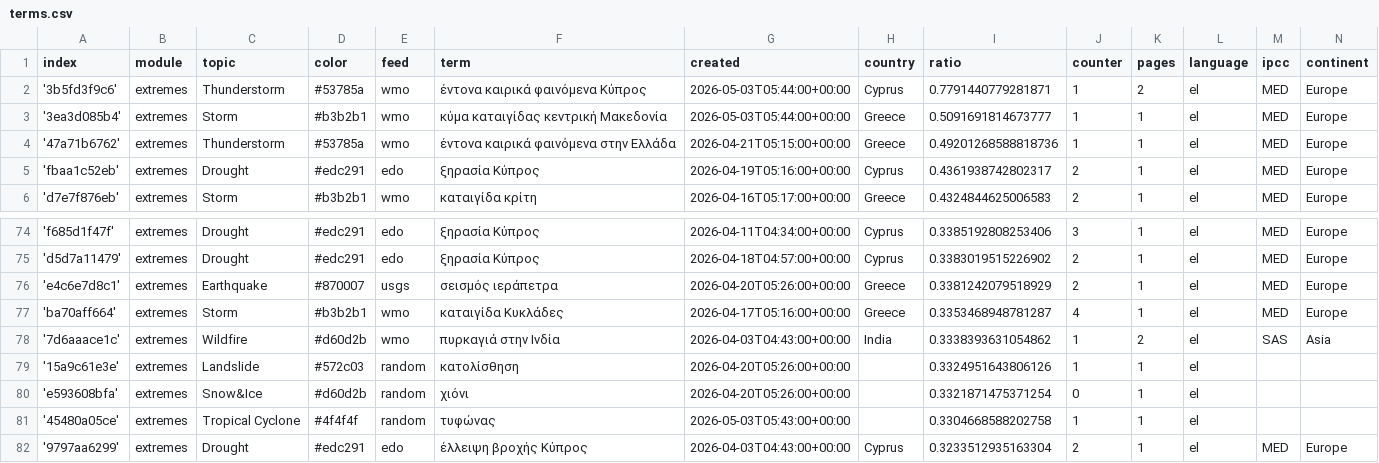
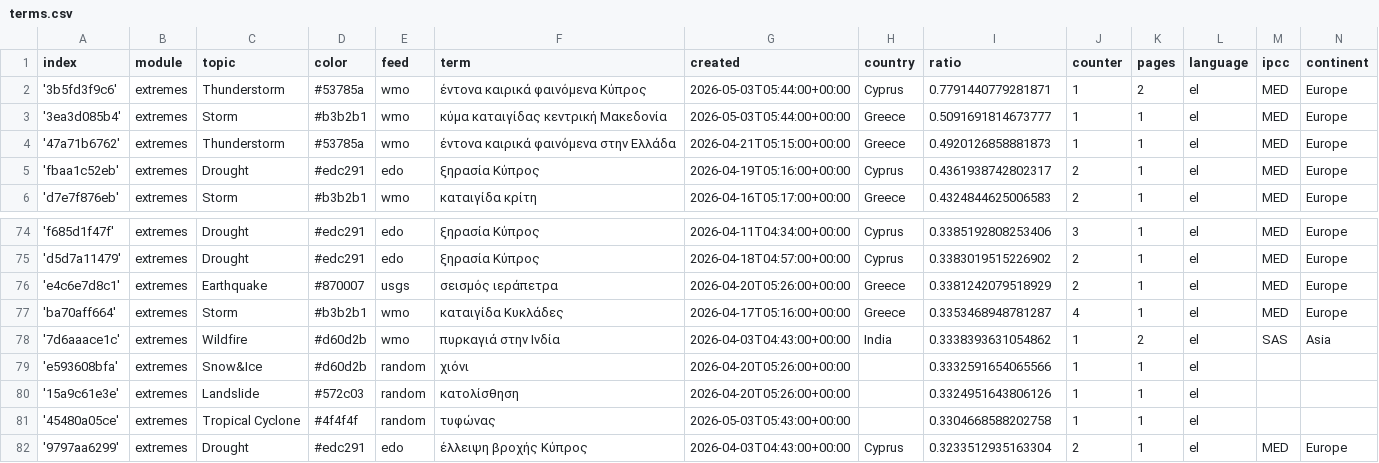
Before and after one commit to kamic-news/dutchExtremes, a CSV file: terms.csv, drawn as a sheet; only a part is shown, gaps mark what is left out.

```diff
--- a/terms.csv
+++ b/terms.csv
@@ -3,3 +3,3 @@ index,module,topic,color,feed,term,created,country,ratio,counter,pages,language,
 '3ea3d085b4',extremes,Storm,#b3b2b1,wmo,κύμα καταιγίδας κεντρική Μακεδονία,2026-05-03T05:44:00+00:00,Greece,0.5091691814673777,1,1,el,MED,Europe
-'47a71b6762',extremes,Thunderstorm,#53785a,wmo,έντονα καιρικά φαινόμενα στην Ελλάδα,2026-04-21T05:15:00+00:00,Greece,0.49201268588818736,1,1,el,MED,Europe
+'47a71b6762',extremes,Thunderstorm,#53785a,wmo,έντονα καιρικά φαινόμενα στην Ελλάδα,2026-04-21T05:15:00+00:00,Greece,0.4920126858881873,1,1,el,MED,Europe
 'fbaa1c52eb',extremes,Drought,#edc291,edo,ξηρασία Κύπρος,2026-04-19T05:16:00+00:00,Cyprus,0.4361938742802317,2,1,el,MED,Europe
@@ -78,4 +78,4 @@ index,module,topic,color,feed,term,created,country,ratio,counter,pages,language,
 '7d6aaace1c',extremes,Wildfire,#d60d2b,wmo,πυρκαγιά στην Ινδία,2026-04-03T04:43:00+00:00,India,0.3338393631054862,1,2,el,SAS,Asia
+'e593608bfa',extremes,Snow&Ice,#d60d2b,random,χιόνι,2026-04-20T05:26:00+00:00,,0.3332591654065566,1,1,el,,
 '15a9c61e3e',extremes,Landslide,#572c03,random,κατολίσθηση,2026-04-20T05:26:00+00:00,,0.3324951643806126,1,1,el,,
-'e593608bfa',extremes,Snow&Ice,#d60d2b,random,χιόνι,2026-04-20T05:26:00+00:00,,0.3321871475371254,0,1,el,,
 '45480a05ce',extremes,Tropical Cyclone,#4f4f4f,random,τυφώνας,2026-05-03T05:43:00+00:00,,0.3304668588202758,1,1,el,,
```
Also changed, not shown: cxsv/news_2026_04.csv, cxsv/news_2026_05.csv.
